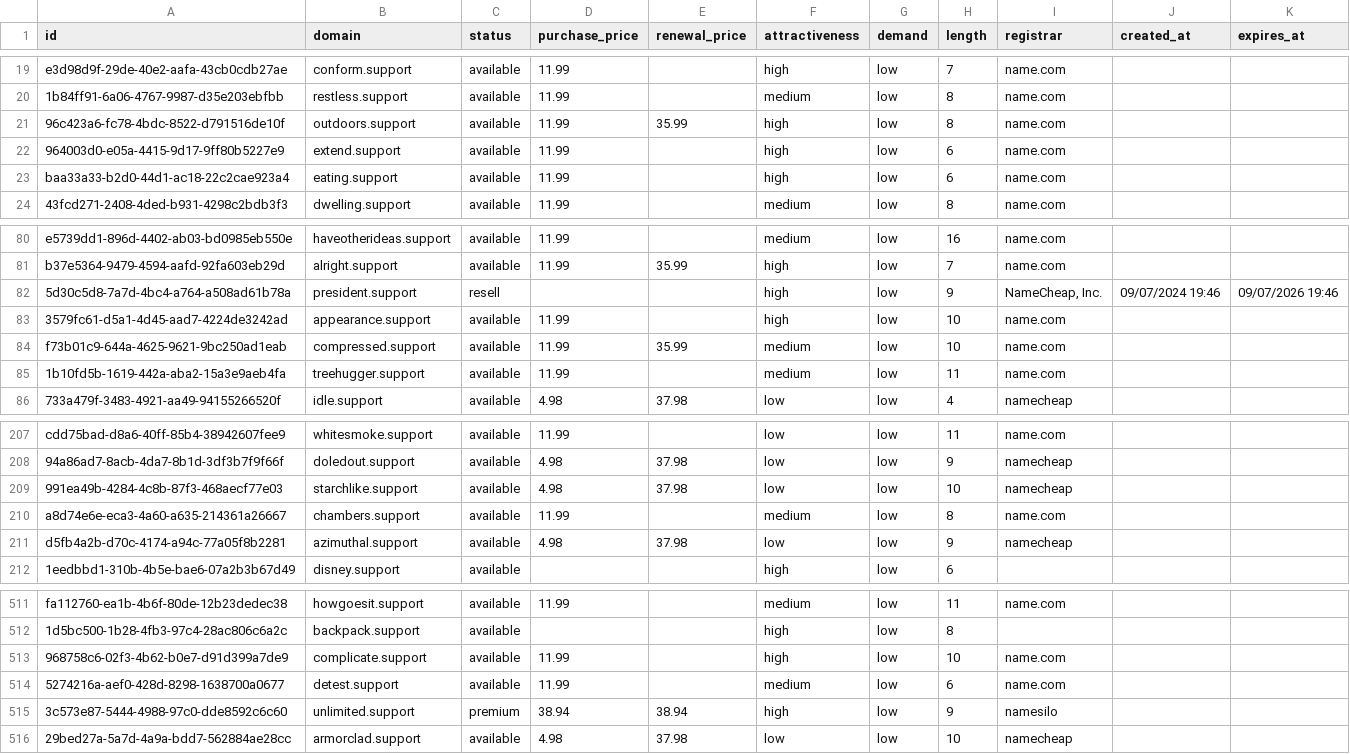
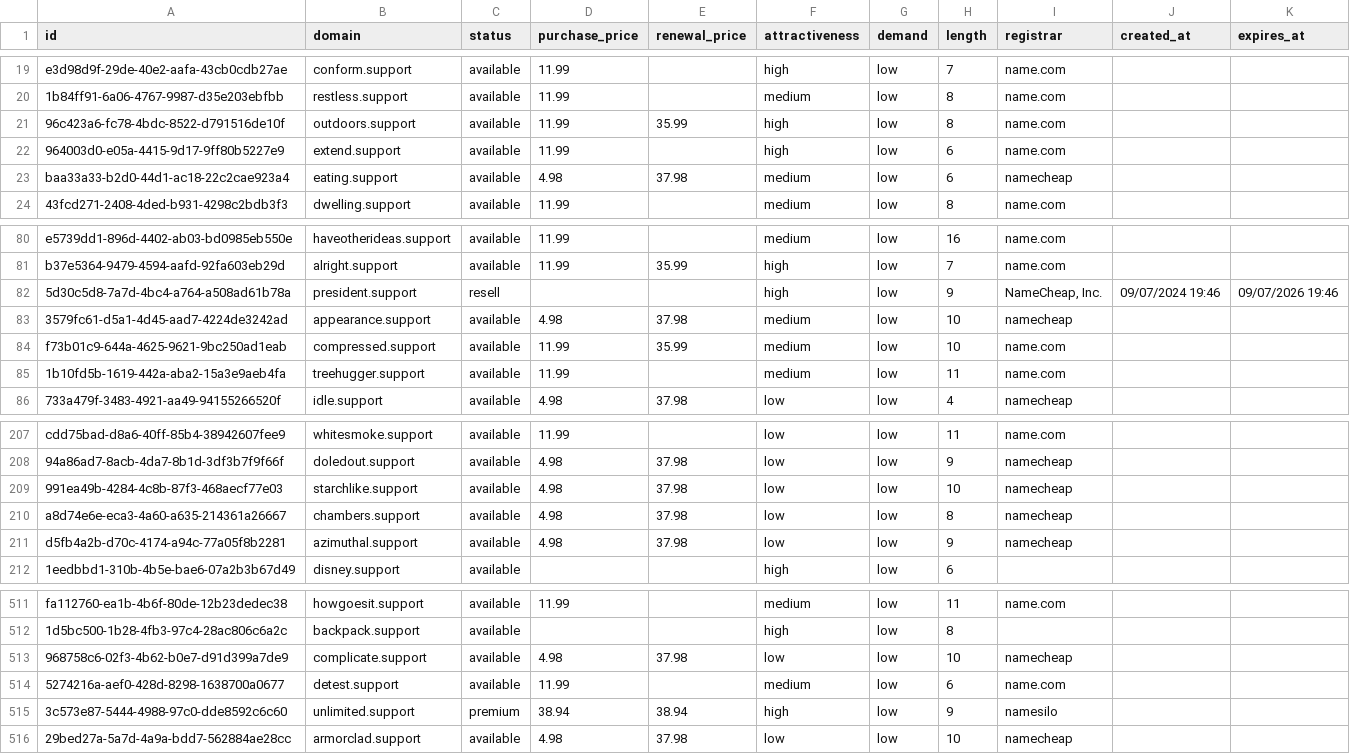
Before and after one commit to UniqueDomains/support-oneword-domains, a CSV file: support.csv, drawn as a sheet; only a part is shown, gaps mark what is left out.

Commit message:
Domains update

```diff
--- a/support.csv
+++ b/support.csv
@@ -22,3 +22,3 @@ e3d98d9f-29de-40e2-aafa-43cb0cdb27ae,conform.support,available,11.99,,high,low,7
 964003d0-e05a-4415-9d17-9ff80b5227e9,extend.support,available,11.99,,high,low,6,name.com,,
-baa33a33-b2d0-44d1-ac18-22c2cae923a4,eating.support,available,11.99,,high,low,6,name.com,,
+baa33a33-b2d0-44d1-ac18-22c2cae923a4,eating.support,available,4.98,37.98,medium,low,6,namecheap,,
 43fcd271-2408-4ded-b931-4298c2bdb3f3,dwelling.support,available,11.99,,medium,low,8,name.com,,
@@ -82,3 +82,3 @@ b37e5364-9479-4594-aafd-92fa603eb29d,alright.support,available,11.99,35.99,high,
 5d30c5d8-7a7d-4bc4-a764-a508ad61b78a,president.support,resell,,,high,low,9,"NameCheap, Inc.",09/07/2024 19:46,09/07/2026 19:46
-3579fc61-d5a1-4d45-aad7-4224de3242ad,appearance.support,available,11.99,,high,low,10,name.com,,
+3579fc61-d5a1-4d45-aad7-4224de3242ad,appearance.support,available,4.98,37.98,medium,low,10,namecheap,,
 f73b01c9-644a-4625-9621-9bc250ad1eab,compressed.support,available,11.99,35.99,medium,low,10,name.com,,
@@ -209,3 +209,3 @@ cdd75bad-d8a6-40ff-85b4-38942607fee9,whitesmoke.support,available,11.99,,low,low
 991ea49b-4284-4c8b-87f3-468aecf77e03,starchlike.support,available,4.98,37.98,low,low,10,namecheap,,
-a8d74e6e-eca3-4a60-a635-214361a26667,chambers.support,available,11.99,,medium,low,8,name.com,,
+a8d74e6e-eca3-4a60-a635-214361a26667,chambers.support,available,4.98,37.98,low,low,8,namecheap,,
 d5fb4a2b-d70c-4174-a94c-77a05f8b2281,azimuthal.support,available,4.98,37.98,low,low,9,namecheap,,
@@ -512,3 +512,3 @@ fa112760-ea1b-4b6f-80de-12b23dedec38,howgoesit.support,available,11.99,,medium,l
 1d5bc500-1b28-4fb3-97c4-28ac806c6a2c,backpack.support,available,,,high,low,8,,,
-968758c6-02f3-4b62-b0e7-d91d399a7de9,complicate.support,available,11.99,,high,low,10,name.com,,
+968758c6-02f3-4b62-b0e7-d91d399a7de9,complicate.support,available,4.98,37.98,low,low,10,namecheap,,
 5274216a-aef0-428d-8298-1638700a0677,detest.support,available,11.99,,medium,low,6,name.com,,
```
Also changed, not shown: 4 other files.
